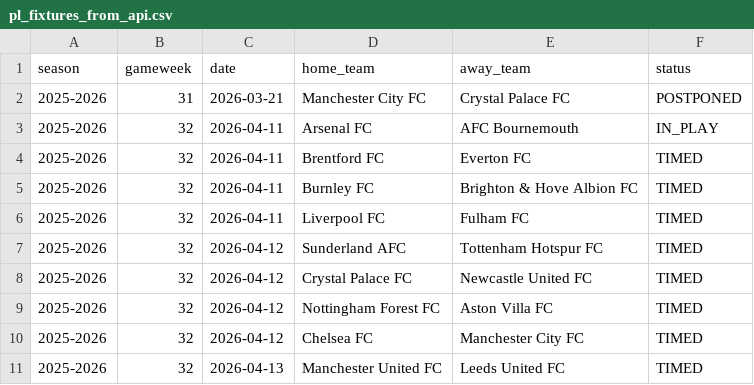
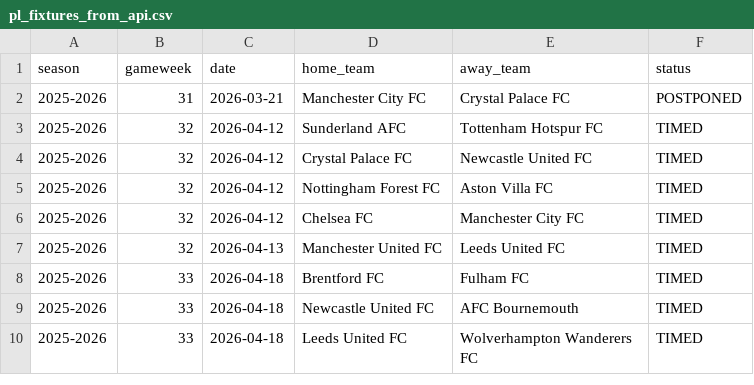
Before and after one commit to SugarAung/premier-league-predictor, a CSV file: data/live/pl_fixtures_from_api.csv, drawn as a sheet; only a part is shown; the shorter side is filled out with more unchanged rows; the diff names each change by its address in the sheet, - before the commit and + after, or states it on an @@ line.

```diff
--- a/data/live/pl_fixtures_from_api.csv
+++ b/data/live/pl_fixtures_from_api.csv
-row 3: 2025-2026 | 32 | 2026-04-11 | Arsenal FC | AFC Bournemouth | IN_PLAY
-row 4: 2025-2026 | 32 | 2026-04-11 | Brentford FC | Everton FC | TIMED
-row 5: 2025-2026 | 32 | 2026-04-11 | Burnley FC | Brighton & Hove Albion FC | TIMED
-row 6: 2025-2026 | 32 | 2026-04-11 | Liverpool FC | Fulham FC | TIMED
```
Also changed, not shown: data/live/live_predictions_history.csv, data/live/pl_results_from_api.csv.
